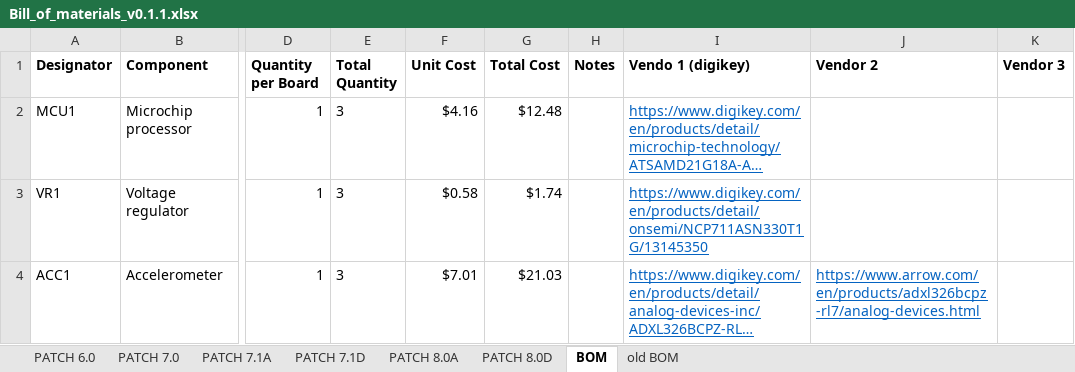
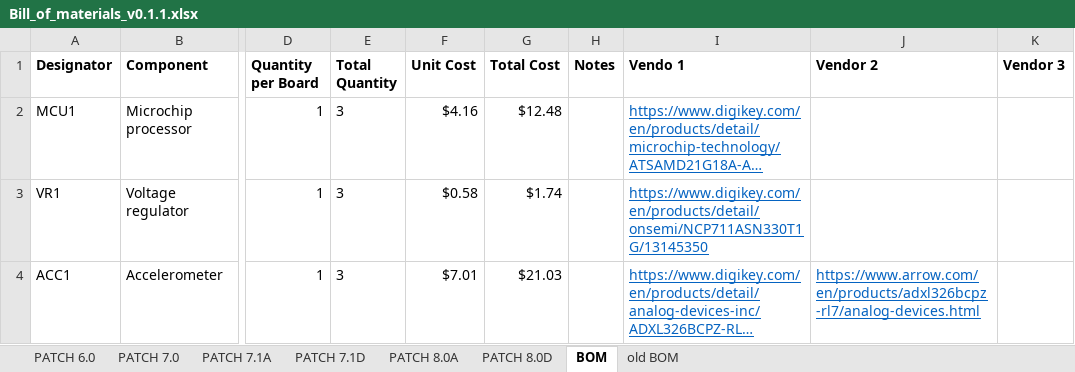
Before and after one commit to ARTS-Laboratory/Edge-Computing-Power-Management-Development-Kit, an Excel workbook: hardware/v0.1.1/Bill_of_materials_v0.1.1.xlsx, sheet BOM, drawn as a sheet; only a part is shown, gaps mark what is left out; long unchanged cells end in …; values as stored, in another font and other column widths than the file's, no borders; the diff names each change by its address in the sheet, - before the commit and + after, or states it on an @@ line.

Commit message:
Update Bill_of_materials_v0.1.1.xlsx
removed (digikey) from vendor one. They are preferred, but not always vendor 1.

Asutin

```diff
--- a/hardware/v0.1.1/Bill_of_materials_v0.1.1.xlsx (sheet BOM)
+++ b/hardware/v0.1.1/Bill_of_materials_v0.1.1.xlsx (sheet BOM)
-I1: Vendo 1 (digikey)
+I1: Vendo 1
```
